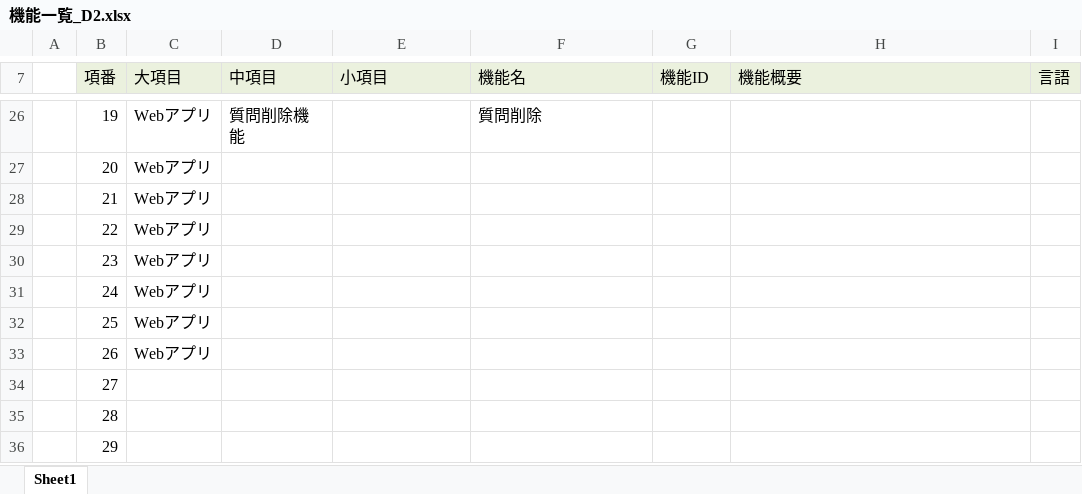
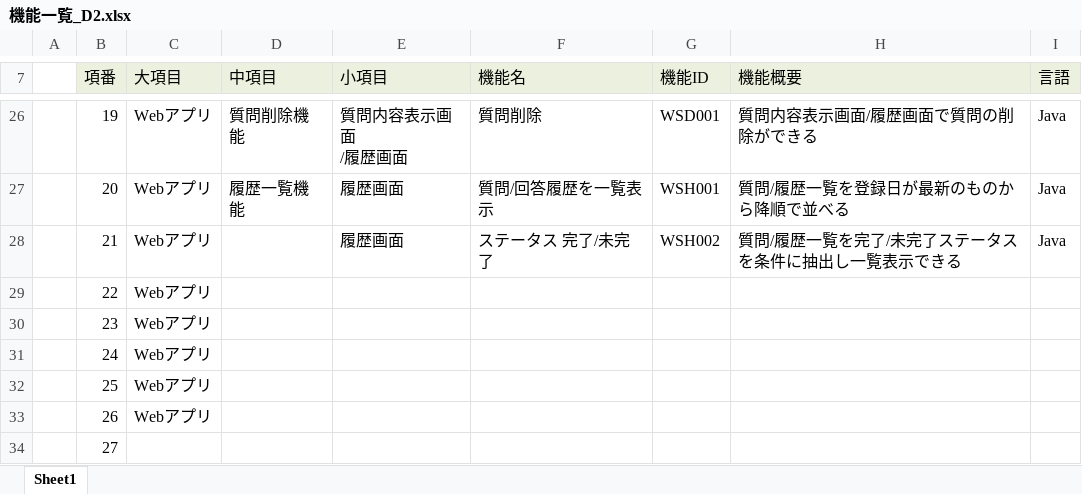
Before and after one commit to DOJO-2021/D-2, an Excel workbook: documents/外部設計/機能一覧_D2.xlsx, sheet Sheet1, drawn as a sheet; only a part is shown, gaps mark what is left out; the shorter side is filled out with more unchanged rows; values as stored, in another font and other column widths than the file's, no borders; ↵ is a line break in a cell; the diff covers the shown part only; the diff names each change by its address in the sheet, - before the commit and + after, or states it on an @@ line.

```diff
--- a/documents/外部設計/機能一覧_D2.xlsx (sheet Sheet1)
+++ b/documents/外部設計/機能一覧_D2.xlsx (sheet Sheet1)
-E26 (小項目): (empty)
+E26 (小項目): 質問内容表示画面 ↵ /履歴画面
-G26 (機能ID): (empty)
+G26 (機能ID): WSD001
-H26 (機能概要): (empty)
+H26 (機能概要): 質問内容表示画面/履歴画面で質問の削除ができる
-I26:I28 (言語): (empty)
+I26:I28 (言語): Java
-D27 (中項目): (empty)
+D27 (中項目): 履歴一覧機能
-E27:E28 (小項目): (empty)
+E27:E28 (小項目): 履歴画面
-F27 (機能名): (empty)
+F27 (機能名): 質問/回答履歴を一覧表示
-G27 (機能ID): (empty)
+G27 (機能ID): WSH001
-H27 (機能概要): (empty)
+H27 (機能概要): 質問/履歴一覧を登録日が最新のものから降順で並べる
-F28 (機能名): (empty)
+F28 (機能名): ステータス 完了/未完了
-G28 (機能ID): (empty)
+G28 (機能ID): WSH002
-H28 (機能概要): (empty)
+H28 (機能概要): 質問/履歴一覧を完了/未完了ステータスを条件に抽出し一覧表示できる
```
Also changed, not shown: 48 edited cells elsewhere in this sheet.
